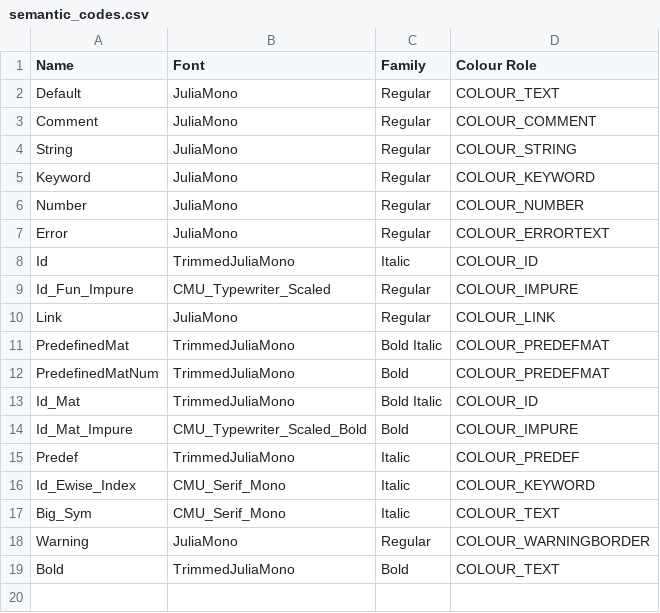
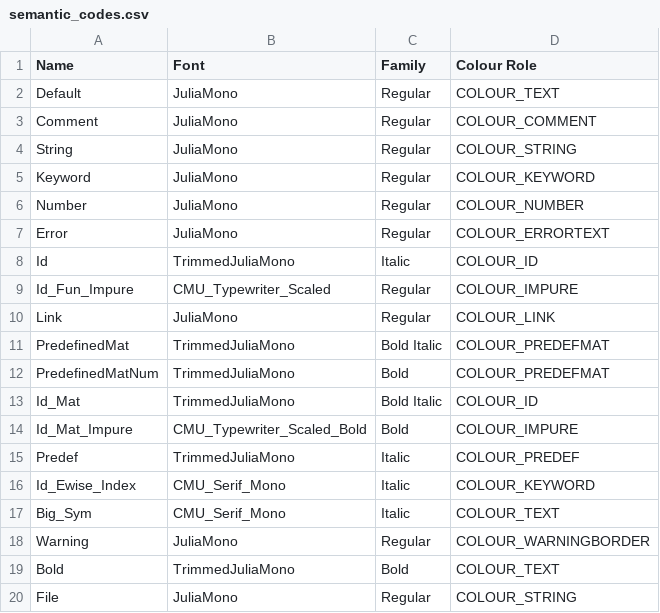
Before and after one commit to JohnDTill/Forscape, a CSV file: meta/semantic_codes.csv, drawn as a sheet; the diff names each change by its address in the sheet, - before the commit and + after, or states it on an @@ line.

```diff
--- a/meta/semantic_codes.csv
+++ b/meta/semantic_codes.csv
+row 20: File | JuliaMono | Regular | COLOUR_STRING
```
Also changed, not shown: meta/errors.csv, meta/parse_nodes.csv, 21 other files.
